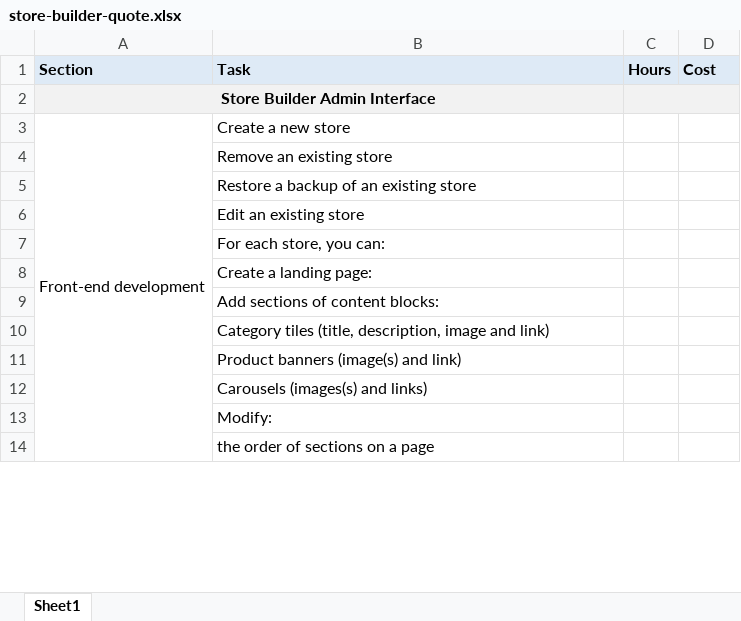
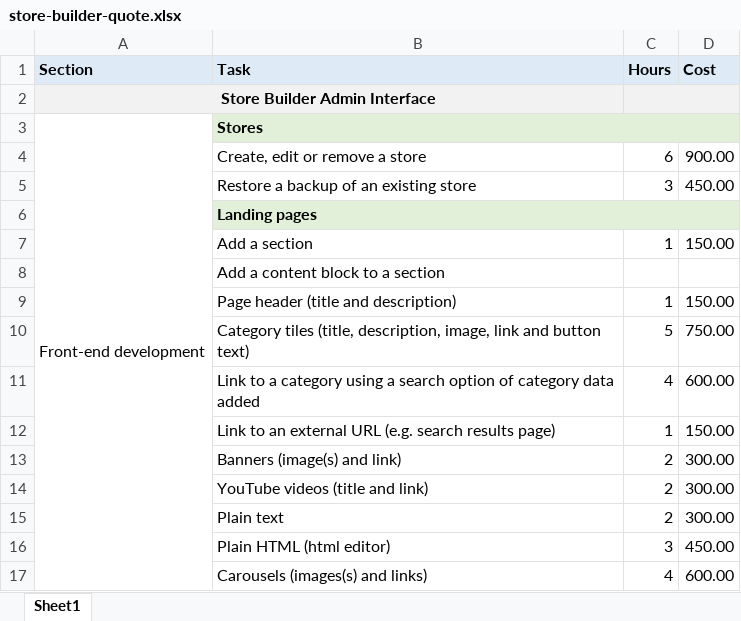
Before and after one commit to tcwillis/store-builder, an Excel workbook: store-builder-quote.xlsx, sheet Sheet1, drawn as a sheet; only a part is shown; values as stored, in another font and other column widths than the file's, no borders; removed rows and columns are numbered as before the commit, all else as after; the diff covers the shown part only; the diff names each change by its address in the sheet, - before the commit and + after, or states it on an @@ line.

```diff
--- a/store-builder-quote.xlsx (sheet Sheet1)
+++ b/store-builder-quote.xlsx (sheet Sheet1)
-A3:A28 merged
+A3:A28 merged
-B3 (Task): Create a new store
+B3 (Task): Stores
-B3:D3 fill: none
+B3:D3 fill: #E2F0D9
-B3 bold: off
+B3 bold: on
+B3:D3 merged
-row 4:  | Remove an existing store
+row 4:  | Create, edit or remove a store | 6 | 900.00
-C5 (Hours): (empty)
+C5 (Hours): 3
-D5 (Cost): (empty)
+D5 (Cost): 450.00
-B6 (Task): Edit an existing store
+B6 (Task): Landing pages
-B6:D6 fill: none
+B6:D6 fill: #E2F0D9
-B6 bold: off
+B6 bold: on
+B6:D6 merged
-row 7:  | For each store, you can:
-row 8:  | Create a landing page:
-row 9:  | Add sections of content blocks:
-row 10:  | Category tiles (title, description, image and link)
+row 7:  | Add a section | 1 | 150.00
-B8 (Task): Product banners (image(s) and link)
+B8 (Task): Add a content block to a section
+row 9:  | Page header (title and description) | 1 | 150.00
+row 10:  | Category tiles (title, description, image, link and button text) | 5 | 750.00
+row 11:  | Link to a category using a search option of category data added | 4 | 600.00
+row 12:  | Link to an external URL (e.g. search results page) | 1 | 150.00
+row 13:  | Banners (image(s) and link) | 2 | 300.00
+row 14:  | YouTube videos (title and link) | 2 | 300.00
+row 15:  | Plain text | 2 | 300.00
+row 16:  | Plain HTML (html editor) | 3 | 450.00
-C17 (Hours): (empty)
+C17 (Hours): 4
-D17 (Cost): (empty)
+D17 (Cost): 600.00
-row 13:  | Modify:
-row 14:  | the order of sections on a page
```
Also changed, not shown: 29 added rows, 23 removed rows, 22 edited cells, cell formats and merged cells elsewhere in this sheet, formulas that keep their value, 1 other file.
